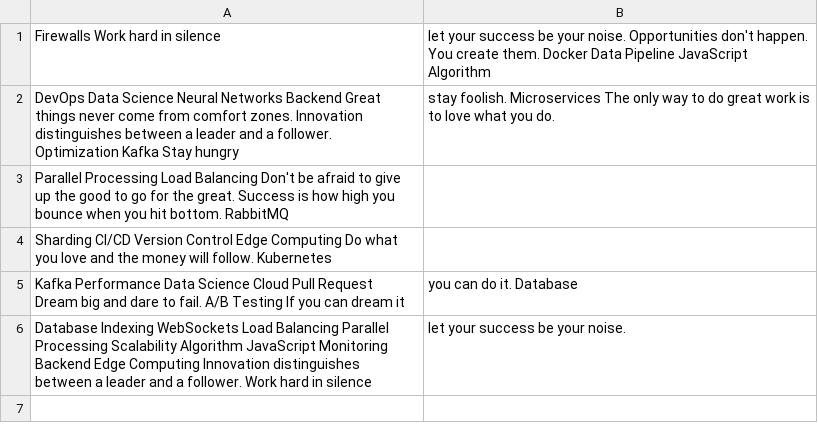
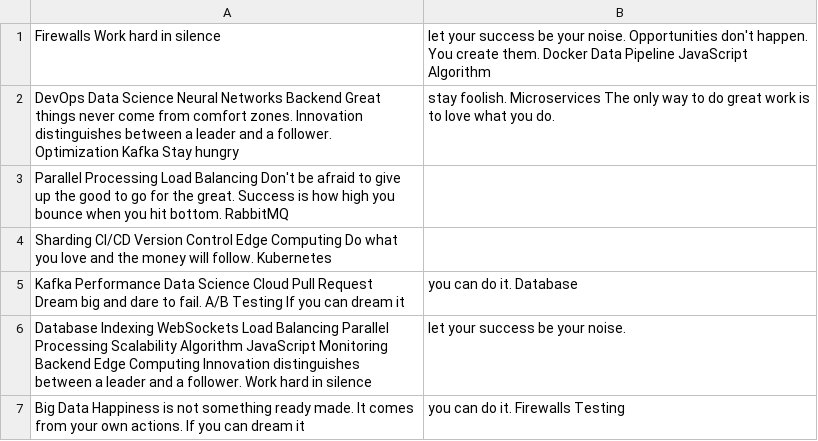
Before and after one commit to celiac-rafters0c/jon19vibart, a CSV file: resources/data.csv, drawn as a sheet.

Commit message:
Updated resources

```diff
--- a/resources/data.csv
+++ b/resources/data.csv
@@ -6 +6,2 @@ Kafka Performance Data Science Cloud Pull Request Dream big and dare to fail. A/
 Database Indexing WebSockets Load Balancing Parallel Processing Scalability Algorithm JavaScript Monitoring Backend Edge Computing Innovation distinguishes between a leader and a follower. Work hard in silence, let your success be your noise.
+Big Data Happiness is not something ready made. It comes from your own actions. If you can dream it, you can do it. Firewalls Testing
```
Also changed, not shown: 4 other files.
